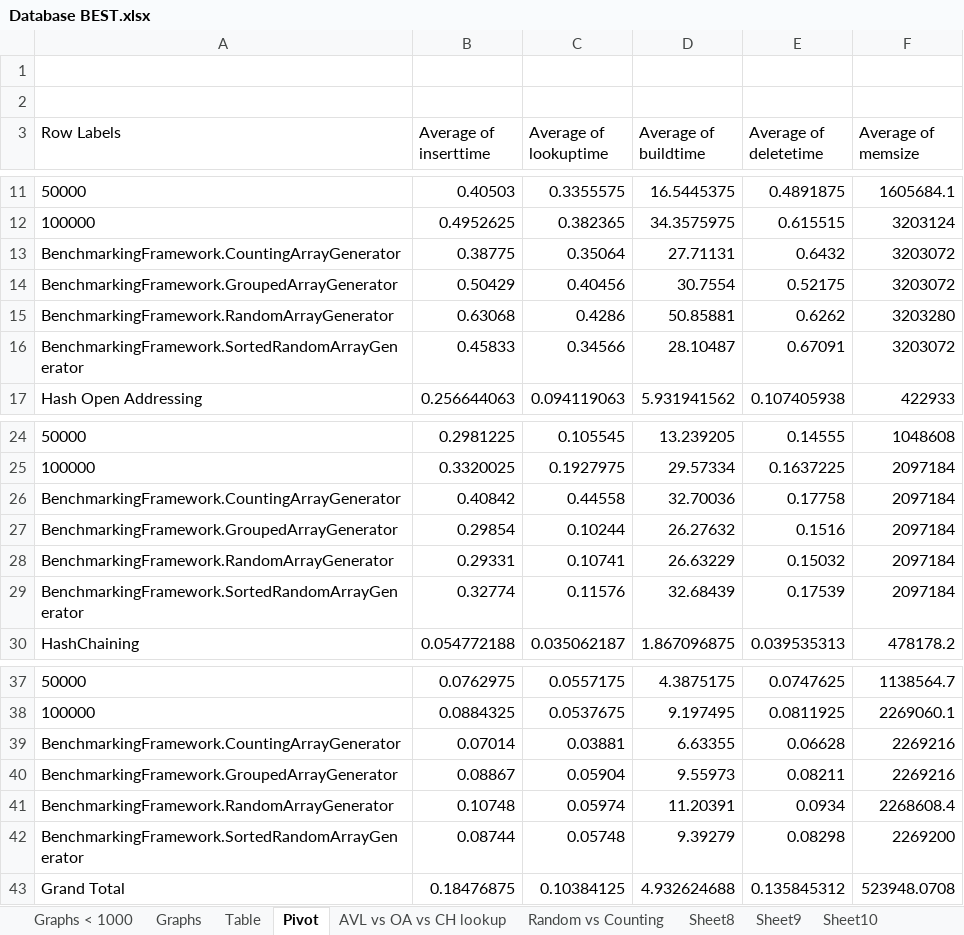
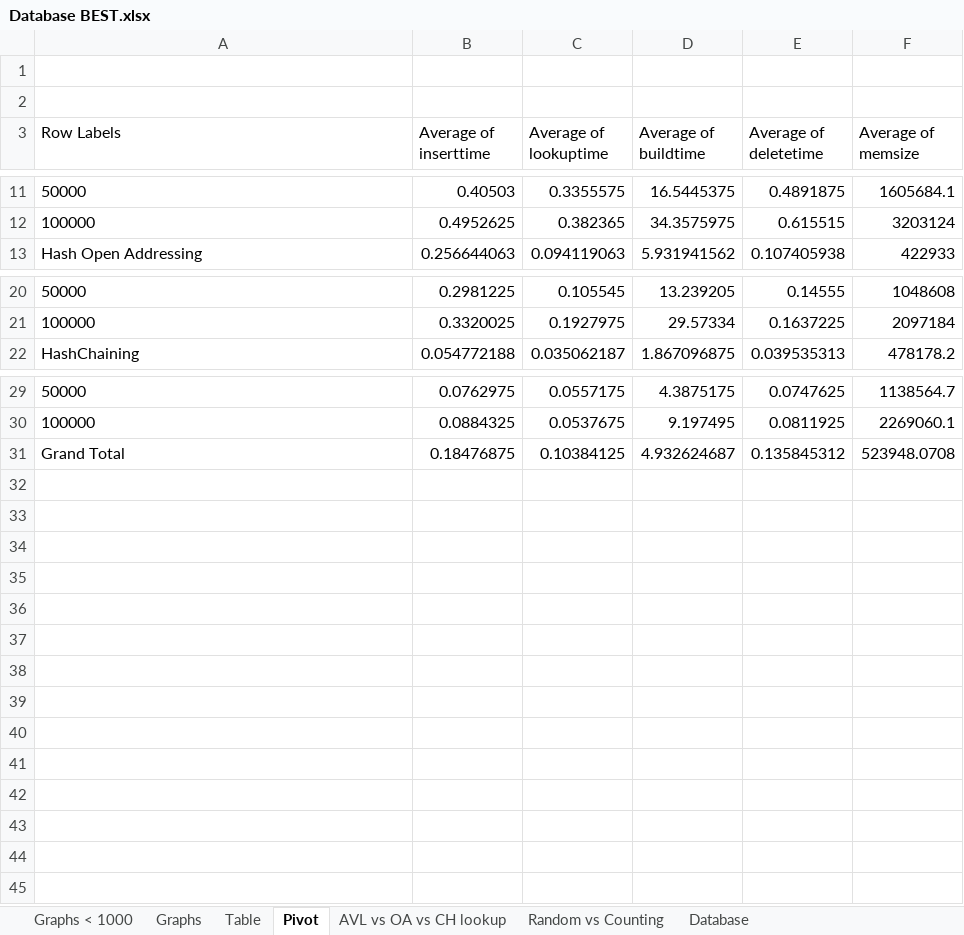
Before and after one commit to emscape2/OMGProject, an Excel workbook: BenchmarkingFramework/BenchmarkingFramework/Database/Database BEST.xlsx, sheet Pivot, drawn as a sheet; only a part is shown, gaps mark what is left out; values as stored, in another font and other column widths than the file's, no borders; removed rows and columns are numbered as before the commit, all else as after; the diff names each change by its address in the sheet, - before the commit and + after, or states it on an @@ line.

```diff
--- a/BenchmarkingFramework/BenchmarkingFramework/Database/Database BEST.xlsx (sheet Pivot)
+++ b/BenchmarkingFramework/BenchmarkingFramework/Database/Database BEST.xlsx (sheet Pivot)
-sheet tab: Sheet8
-sheet tab: Sheet9
-sheet tab: Sheet10
-row 13: BenchmarkingFramework.CountingArrayGenerator | 0.38775 | 0.35064 | 27.71131 | 0.6432 | 3203072
-row 14: BenchmarkingFramework.GroupedArrayGenerator | 0.50429 | 0.40456 | 30.7554 | 0.52175 | 3203072
-row 15: BenchmarkingFramework.RandomArrayGenerator | 0.63068 | 0.4286 | 50.85881 | 0.6262 | 3203280
-row 16: BenchmarkingFramework.SortedRandomArrayGenerator | 0.45833 | 0.34566 | 28.10487 | 0.67091 | 3203072
-row 26: BenchmarkingFramework.CountingArrayGenerator | 0.40842 | 0.44558 | 32.70036 | 0.17758 | 2097184
-row 27: BenchmarkingFramework.GroupedArrayGenerator | 0.29854 | 0.10244 | 26.27632 | 0.1516 | 2097184
-row 28: BenchmarkingFramework.RandomArrayGenerator | 0.29331 | 0.10741 | 26.63229 | 0.15032 | 2097184
-row 29: BenchmarkingFramework.SortedRandomArrayGenerator | 0.32774 | 0.11576 | 32.68439 | 0.17539 | 2097184
-row 39: BenchmarkingFramework.CountingArrayGenerator | 0.07014 | 0.03881 | 6.63355 | 0.06628 | 2269216
-row 40: BenchmarkingFramework.GroupedArrayGenerator | 0.08867 | 0.05904 | 9.55973 | 0.08211 | 2269216
-row 41: BenchmarkingFramework.RandomArrayGenerator | 0.10748 | 0.05974 | 11.20391 | 0.0934 | 2268608.4
-row 42: BenchmarkingFramework.SortedRandomArrayGenerator | 0.08744 | 0.05748 | 9.39279 | 0.08298 | 2269200
-D31 (Average of buildtime): 4.932624688
+D31 (Average of buildtime): 4.932624687
```
Also changed, not shown: sheet Table, charts or pictures.
